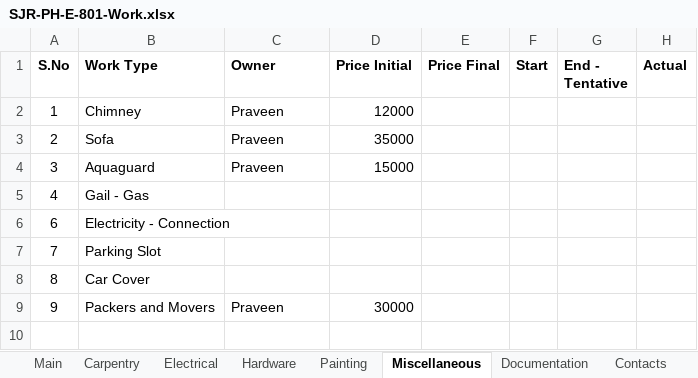
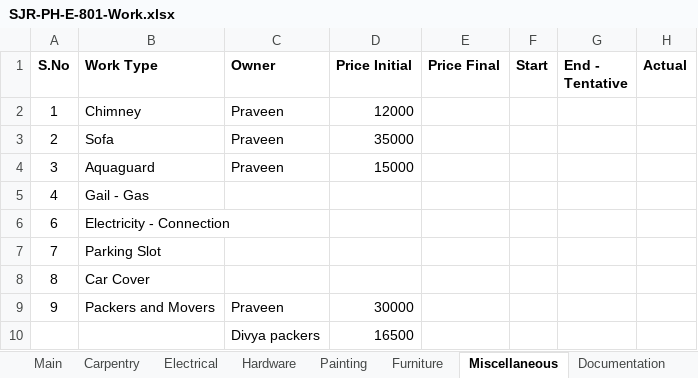
Before and after one commit to praveenraghuvanshi1512/parkwayhomes, an Excel workbook: E-801/SJR-PH-E-801-Work.xlsx, sheet Miscellaneous, drawn as a sheet; values as stored, in another font and other column widths than the file's, no borders; charts and pictures not drawn; the diff names each change by its address in the sheet, - before the commit and + after, or states it on an @@ line.

```diff
--- a/E-801/SJR-PH-E-801-Work.xlsx (sheet Miscellaneous)
+++ b/E-801/SJR-PH-E-801-Work.xlsx (sheet Miscellaneous)
+sheet tab: Furniture
+row 10:  |  | Divya packers | 16500
```
Also changed, not shown: sheet Carpentry, sheet Main, charts or pictures, 1 other file.
